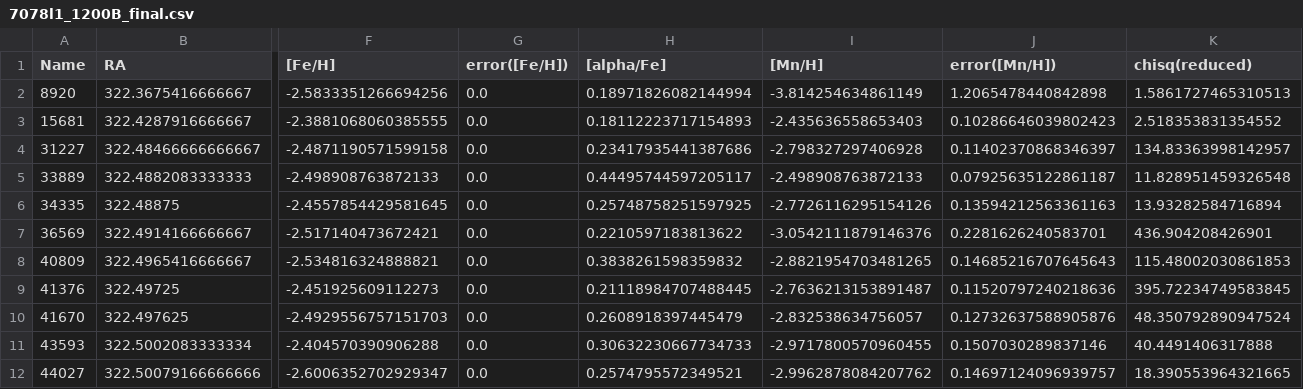
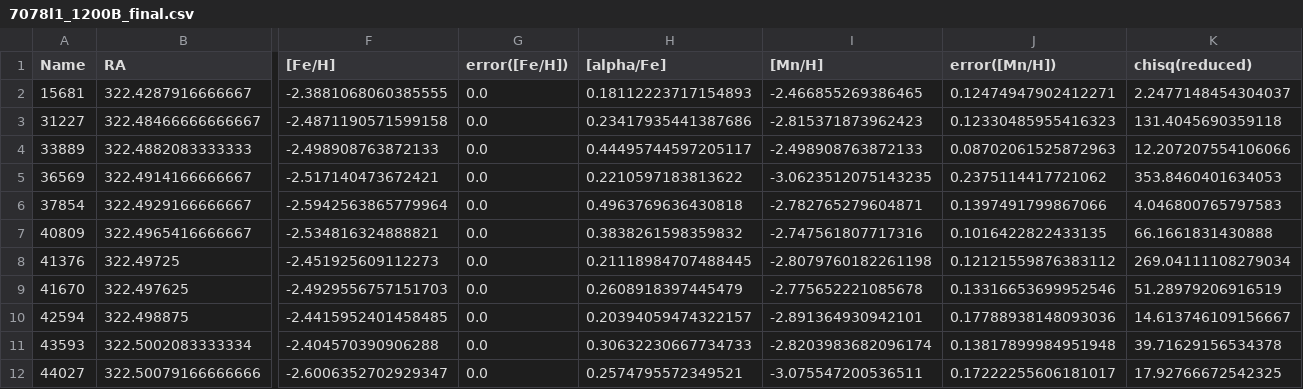
Before and after one commit to mdlreyes/SMAUG, a CSV file: code/data/7078l1_1200B_final.csv, drawn as a sheet; only a part is shown, gaps mark what is left out; removed rows and columns are numbered as before the commit, all else as after; rows hold the shown columns only; the diff covers the shown part only; the diff names each change by its address in the sheet, - before the commit and + after, or states it on an @@ line.

```diff
--- a/code/data/7078l1_1200B_final.csv
+++ b/code/data/7078l1_1200B_final.csv
-row 2: 8920 | 322.3675416666667 | -2.5833351266694256 | 0.0 | 0.18971826082144994 | -3.814254634861149 | 1.2065478440842898 | 1.5861727465310513
-I2 ([Mn/H]): -2.435636558653403
+I2 ([Mn/H]): -2.466855269386465
-J2 (error([Mn/H])): 0.10286646039802423
+J2 (error([Mn/H])): 0.12474947902412271
-K2 (chisq(reduced)): 2.518353831354552
+K2 (chisq(reduced)): 2.2477148454304037
-I3 ([Mn/H]): -2.798327297406928
+I3 ([Mn/H]): -2.815371873962423
-J3 (error([Mn/H])): 0.11402370868346397
+J3 (error([Mn/H])): 0.12330485955416323
-K3 (chisq(reduced)): 134.83363998142957
+K3 (chisq(reduced)): 131.4045690359118
-J4 (error([Mn/H])): 0.07925635122861187
+J4 (error([Mn/H])): 0.08702061525872963
-K4 (chisq(reduced)): 11.828951459326548
+K4 (chisq(reduced)): 12.207207554106066
-row 6: 34335 | 322.48875 | -2.4557854429581645 | 0.0 | 0.25748758251597925 | -2.7726116295154126 | 0.13594212563361163 | 13.93282584716894
-I5 ([Mn/H]): -3.0542111879146376
+I5 ([Mn/H]): -3.0623512075143235
-J5 (error([Mn/H])): 0.2281626240583701
+J5 (error([Mn/H])): 0.2375114417721062
-K5 (chisq(reduced)): 436.904208426901
+K5 (chisq(reduced)): 353.8460401634053
+row 6: 37854 | 322.4929166666667 | -2.5942563865779964 | 0.0 | 0.4963769636430818 | -2.782765279604871 | 0.1397491799867066 | 4.046800765797583
-I7 ([Mn/H]): -2.8821954703481265
+I7 ([Mn/H]): -2.747561807717316
-J7 (error([Mn/H])): 0.14685216707645643
+J7 (error([Mn/H])): 0.1016422822433135
-K7 (chisq(reduced)): 115.48002030861853
+K7 (chisq(reduced)): 66.1661831430888
-I8 ([Mn/H]): -2.7636213153891487
+I8 ([Mn/H]): -2.8079760182261198
-J8 (error([Mn/H])): 0.11520797240218636
+J8 (error([Mn/H])): 0.12121559876383112
-K8 (chisq(reduced)): 395.72234749583845
+K8 (chisq(reduced)): 269.04111108279034
-I9 ([Mn/H]): -2.832538634756057
+I9 ([Mn/H]): -2.775652221085678
-J9 (error([Mn/H])): 0.12732637588905876
+J9 (error([Mn/H])): 0.13316653699952546
-K9 (chisq(reduced)): 48.350792890947524
+K9 (chisq(reduced)): 51.28979206916519
+row 10: 42594 | 322.498875 | -2.4415952401458485 | 0.0 | 0.20394059474322157 | -2.891364930942101 | 0.17788938148093036 | 14.613746109156667
-I11 ([Mn/H]): -2.9717800570960455
+I11 ([Mn/H]): -2.8203983682096174
-J11 (error([Mn/H])): 0.1507030289837146
+J11 (error([Mn/H])): 0.13817899984951948
-K11 (chisq(reduced)): 40.4491406317888
+K11 (chisq(reduced)): 39.71629156534378
-I12 ([Mn/H]): -2.9962878084207762
+I12 ([Mn/H]): -3.075547200536511
-J12 (error([Mn/H])): 0.14697124096939757
+J12 (error([Mn/H])): 0.17222255606181017
-K12 (chisq(reduced)): 18.390553964321665
+K12 (chisq(reduced)): 17.92766672542325
```
Also changed, not shown: 2 added rows, 4 removed rows and 15 edited cells elsewhere in this file, code/data/7078l1_1200B.csv, code/data/7089l1_1200B.csv, 12 other files.
